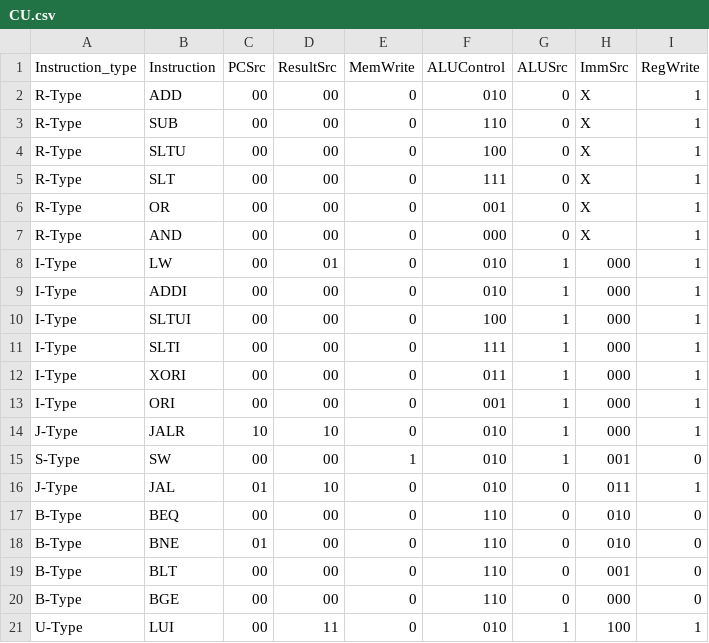
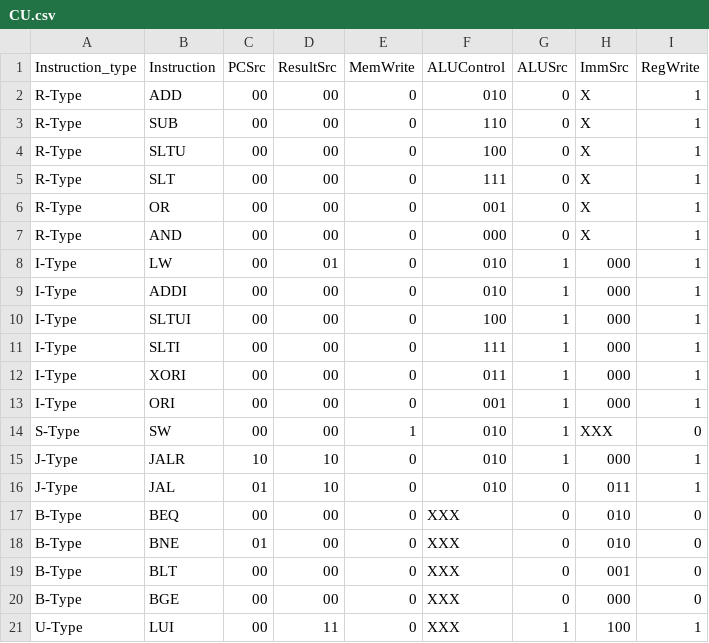
Before and after one commit to tisiphonee/Computer-Architecture-Course-Projects, a CSV file: CA2_New/CU.csv, drawn as a sheet.

Commit message:
CU csv

```diff
--- a/CA2_New/CU.csv
+++ b/CA2_New/CU.csv
@@ -13,9 +13,9 @@ I-Type,XORI,00,00,0,011,1,000,1
 I-Type,ORI,00,00,0,001,1,000,1
+S-Type,SW,00,00,1,010,1,XXX,0
 J-Type,JALR,10,10,0,010,1,000,1
-S-Type,SW,00,00,1,010,1,001,0
 J-Type,JAL,01,10,0,010,0,011,1
-B-Type,BEQ,00,00,0,110,0,010,0
-B-Type,BNE,01,00,0,110,0,010,0
-B-Type,BLT,00,00,0,110,0,001,0
-B-Type,BGE,00,00,0,110,0,000,0
-U-Type,LUI,00,11,0,010,1,100,1
+B-Type,BEQ,00,00,0,XXX,0,010,0
+B-Type,BNE,01,00,0,XXX,0,010,0
+B-Type,BLT,00,00,0,XXX,0,001,0
+B-Type,BGE,00,00,0,XXX,0,000,0
+U-Type,LUI,00,11,0,XXX,1,100,1
```
